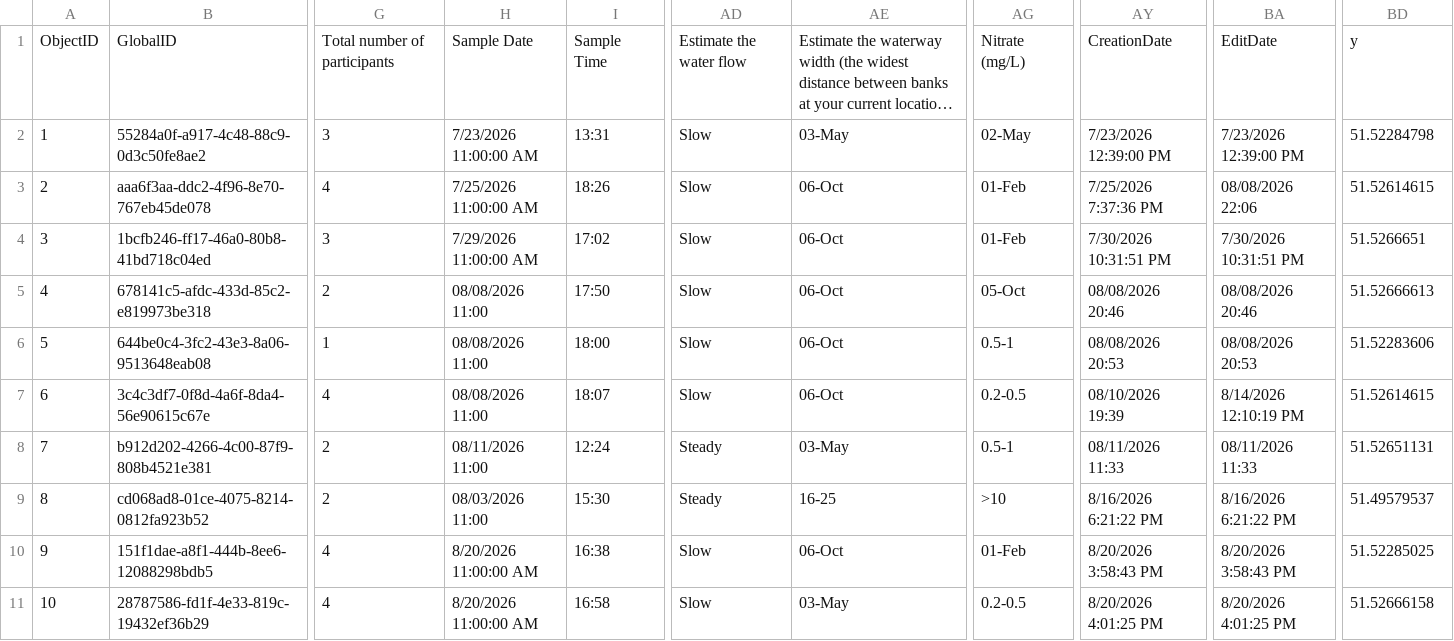
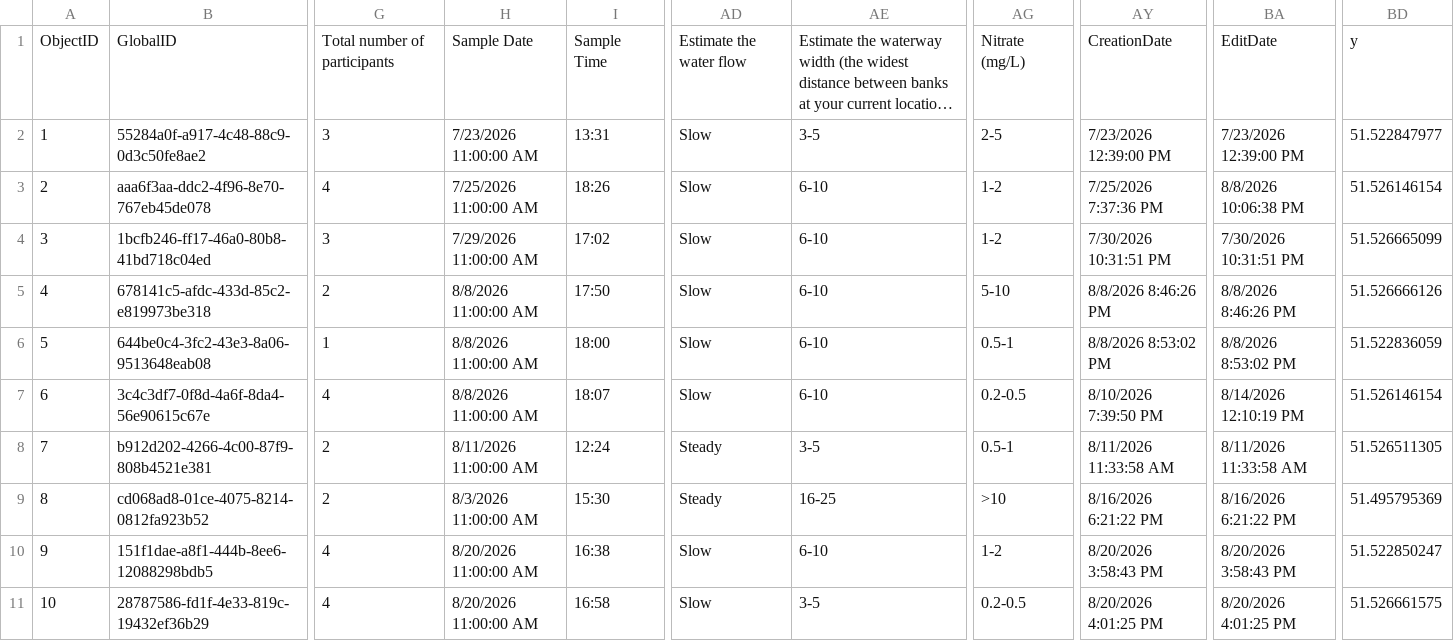
Before and after one commit to raylancashire/queens-park-canal-map, a CSV file: freshwater.csv, drawn as a sheet; only a part is shown, gaps mark what is left out; long unchanged cells end in …; the diff covers the shown part only; the diff names each change by its address in the sheet, - before the commit and + after, or states it on an @@ line.

```diff
--- a/freshwater.csv
+++ b/freshwater.csv
-AE2: 03-May
+AE2: 3-5
-AG2: 02-May
+AG2: 2-5
-BD2: 51.52284798
+BD2: 51.522847977
-AE3:AE7: 06-Oct
+AE3:AE7: 6-10
-AG3:AG4: 01-Feb
+AG3:AG4: 1-2
-BA3: 08/08/2026 22:06
+BA3: 8/8/2026 10:06:38 PM
-BD3: 51.52614615
+BD3: 51.526146154
-BD4: 51.5266651
+BD4: 51.526665099
-H5:H7: 08/08/2026 11:00
+H5:H7: 8/8/2026 11:00:00 AM
-AG5: 05-Oct
+AG5: 5-10
-AY5: 08/08/2026 20:46
+AY5: 8/8/2026 8:46:26 PM
-BA5: 08/08/2026 20:46
+BA5: 8/8/2026 8:46:26 PM
-BD5: 51.52666613
+BD5: 51.526666126
-AY6: 08/08/2026 20:53
+AY6: 8/8/2026 8:53:02 PM
-BA6: 08/08/2026 20:53
+BA6: 8/8/2026 8:53:02 PM
-BD6: 51.52283606
+BD6: 51.522836059
-AY7: 08/10/2026 19:39
+AY7: 8/10/2026 7:39:50 PM
-BD7: 51.52614615
+BD7: 51.526146154
-H8: 08/11/2026 11:00
+H8: 8/11/2026 11:00:00 AM
-AE8: 03-May
+AE8: 3-5
-AY8: 08/11/2026 11:33
+AY8: 8/11/2026 11:33:58 AM
-BA8: 08/11/2026 11:33
+BA8: 8/11/2026 11:33:58 AM
-BD8: 51.52651131
+BD8: 51.526511305
-H9: 08/03/2026 11:00
+H9: 8/3/2026 11:00:00 AM
-BD9: 51.49579537
+BD9: 51.495795369
-AE10: 06-Oct
+AE10: 6-10
-AG10: 01-Feb
+AG10: 1-2
-BD10: 51.52285025
+BD10: 51.522850247
-AE11: 03-May
+AE11: 3-5
-BD11: 51.52666158
+BD11: 51.526661575
```
Also changed, not shown: 1 added row and 5 edited cells elsewhere in this file, additional-water-quality.csv, 3 other files.
